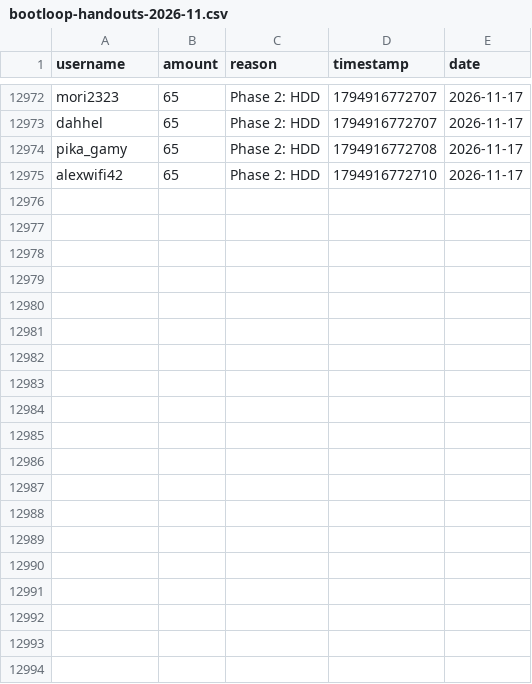
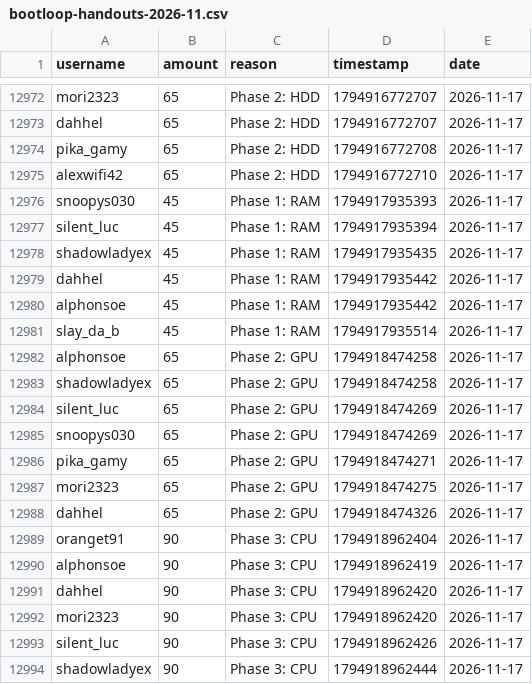
Before and after one commit to zosky/zoskyCube-archive, a CSV file: data/bootloop-handouts-2026-11.csv, drawn as a sheet; only a part is shown, gaps mark what is left out; the diff covers the shown part only; the diff names each change by its address in the sheet, - before the commit and + after, or states it on an @@ line.

Commit message:
CSV++ 2026-11 handouts[+44301] redeems[0] badges[0] vodvoteHs[0] gauntletVotes[+10] bootloop[+2] bootloopHandouts[+28] vodvoteGames[+1154]

```diff
--- a/data/bootloop-handouts-2026-11.csv
+++ b/data/bootloop-handouts-2026-11.csv
+row 12976: snoopys030 | 45 | Phase 1: RAM | 1794917935393 | 2026-11-17
+row 12977: silent_luc | 45 | Phase 1: RAM | 1794917935394 | 2026-11-17
+row 12978: shadowladyex | 45 | Phase 1: RAM | 1794917935435 | 2026-11-17
+row 12979: dahhel | 45 | Phase 1: RAM | 1794917935442 | 2026-11-17
+row 12980: alphonsoe | 45 | Phase 1: RAM | 1794917935442 | 2026-11-17
+row 12981: slay_da_b | 45 | Phase 1: RAM | 1794917935514 | 2026-11-17
+row 12982: alphonsoe | 65 | Phase 2: GPU | 1794918474258 | 2026-11-17
+row 12983: shadowladyex | 65 | Phase 2: GPU | 1794918474258 | 2026-11-17
+row 12984: silent_luc | 65 | Phase 2: GPU | 1794918474269 | 2026-11-17
+row 12985: snoopys030 | 65 | Phase 2: GPU | 1794918474269 | 2026-11-17
+row 12986: pika_gamy | 65 | Phase 2: GPU | 1794918474271 | 2026-11-17
+row 12987: mori2323 | 65 | Phase 2: GPU | 1794918474275 | 2026-11-17
+row 12988: dahhel | 65 | Phase 2: GPU | 1794918474326 | 2026-11-17
+row 12989: oranget91 | 90 | Phase 3: CPU | 1794918962404 | 2026-11-17
+row 12990: alphonsoe | 90 | Phase 3: CPU | 1794918962419 | 2026-11-17
+row 12991: dahhel | 90 | Phase 3: CPU | 1794918962420 | 2026-11-17
+row 12992: mori2323 | 90 | Phase 3: CPU | 1794918962420 | 2026-11-17
+row 12993: silent_luc | 90 | Phase 3: CPU | 1794918962426 | 2026-11-17
+row 12994: shadowladyex | 90 | Phase 3: CPU | 1794918962444 | 2026-11-17
```
Also changed, not shown: 9 added rows elsewhere in this file, data/bootloop-sessions-2026-11.csv, data/gauntlet-votes-2026-11.csv, 2 other files.
